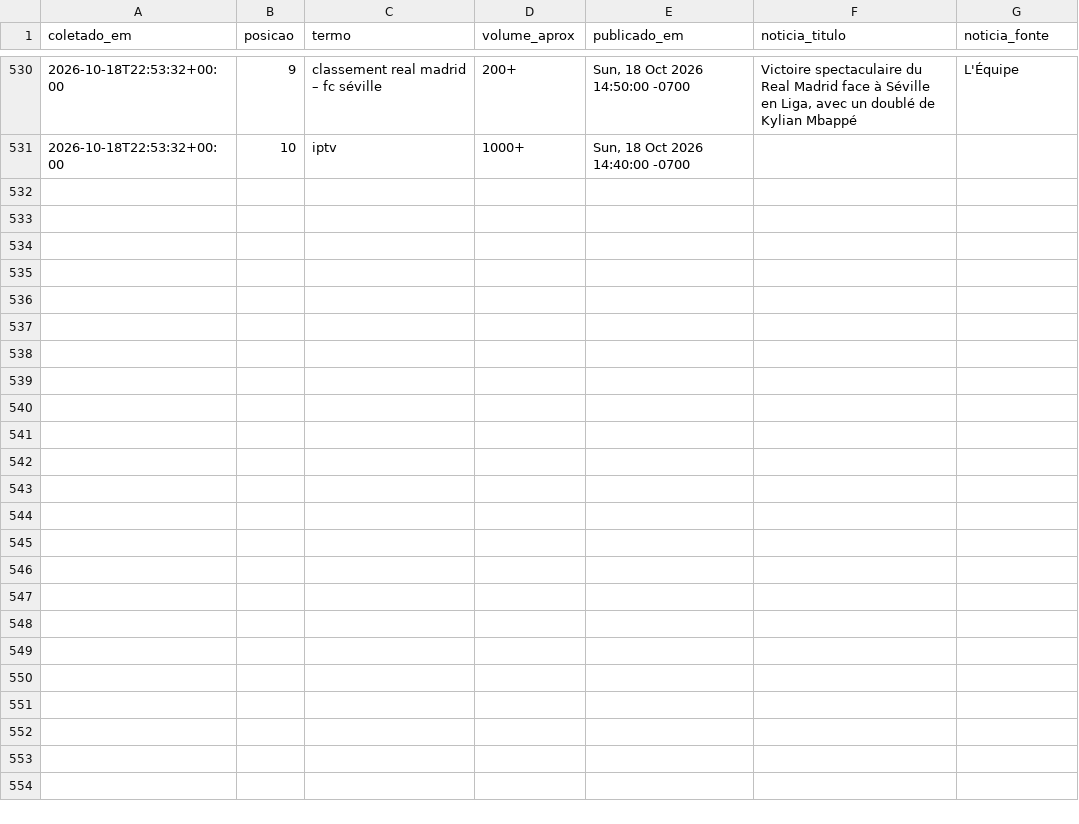
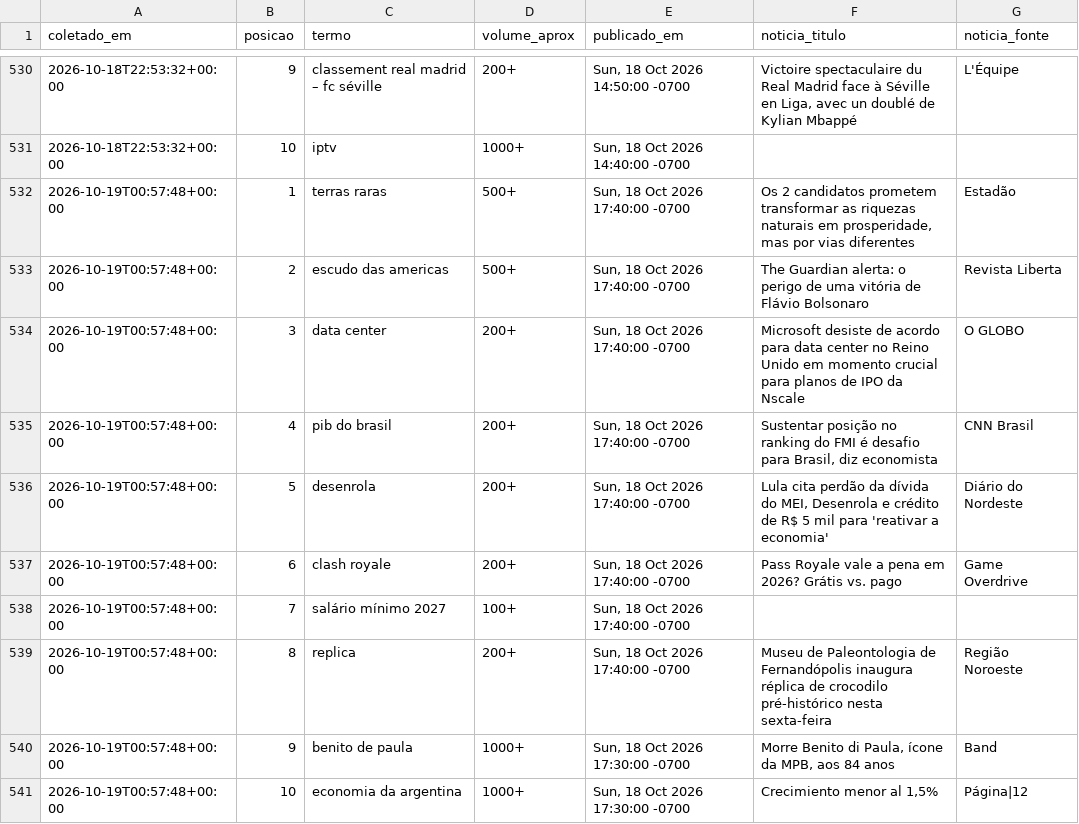
Before and after one commit to natashavalle/trends-brasil, a CSV file: data/snapshots.csv, drawn as a sheet; only a part is shown, gaps mark what is left out.

```diff
--- a/data/snapshots.csv
+++ b/data/snapshots.csv
@@ -531 +531,11 @@ coletado_em,posicao,termo,volume_aprox,publicado_em,noticia_titulo,noticia_fonte
 2026-10-18T22:53:32+00:00,10,iptv,1000+,"Sun, 18 Oct 2026 14:40:00 -0700",,
+2026-10-19T00:57:48+00:00,1,terras raras,500+,"Sun, 18 Oct 2026 17:40:00 -0700","Os 2 candidatos prometem transformar as riquezas naturais em prosperidade, mas por vias diferentes",Estadão
+2026-10-19T00:57:48+00:00,2,escudo das americas,500+,"Sun, 18 Oct 2026 17:40:00 -0700",The Guardian alerta: o perigo de uma vitória de Flávio Bolsonaro,Revista Liberta
+2026-10-19T00:57:48+00:00,3,data center,200+,"Sun, 18 Oct 2026 17:40:00 -0700",Microsoft desiste de acordo para data center no Reino Unido em momento crucial para planos de IPO da Nscale,O GLOBO
+2026-10-19T00:57:48+00:00,4,pib do brasil,200+,"Sun, 18 Oct 2026 17:40:00 -0700","Sustentar posição no ranking do FMI é desafio para Brasil, diz economista",CNN Brasil
+2026-10-19T00:57:48+00:00,5,desenrola,200+,"Sun, 18 Oct 2026 17:40:00 -0700","Lula cita perdão da dívida do MEI, Desenrola e crédito de R$ 5 mil para 'reativar a economia'",Diário do Nordeste
+2026-10-19T00:57:48+00:00,6,clash royale,200+,"Sun, 18 Oct 2026 17:40:00 -0700",Pass Royale vale a pena em 2026? Grátis vs. pago,Game Overdrive
+2026-10-19T00:57:48+00:00,7,salário mínimo 2027,100+,"Sun, 18 Oct 2026 17:40:00 -0700",,
+2026-10-19T00:57:48+00:00,8,replica,200+,"Sun, 18 Oct 2026 17:40:00 -0700",Museu de Paleontologia de Fernandópolis inaugura réplica de crocodilo pré-histórico nesta sexta-feira,Região Noroeste
+2026-10-19T00:57:48+00:00,9,benito de paula,1000+,"Sun, 18 Oct 2026 17:30:00 -0700","Morre Benito di Paula, ícone da MPB, aos 84 anos",Band
+2026-10-19T00:57:48+00:00,10,economia da argentina,1000+,"Sun, 18 Oct 2026 17:30:00 -0700","Crecimiento menor al 1,5%",Página|12
```
